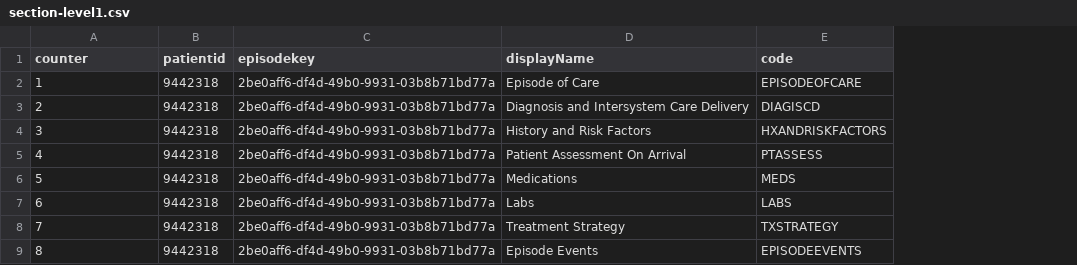
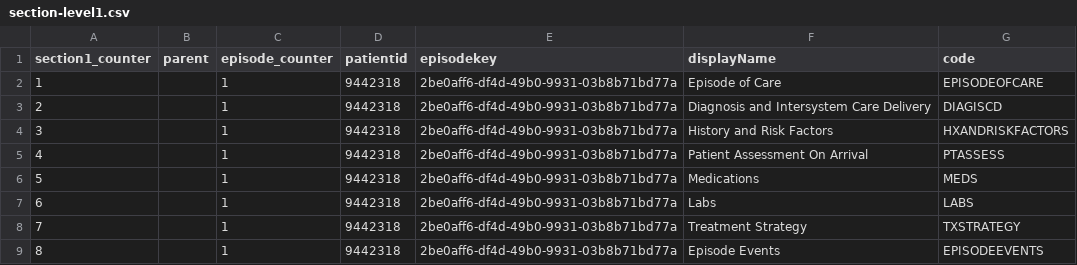
Before and after one commit to minhvu05/ParseXML, a CSV file: section-level1.csv, drawn as a sheet; only a part is shown; the diff names each change by its address in the sheet, - before the commit and + after, or states it on an @@ line.

Commit message:
added episode dict to store epi_count & fixed get_epi(), changed to dynamic section parsing

```diff
--- a/section-level1.csv
+++ b/section-level1.csv
+column B (parent), empty
+column C (episode_counter), rows 2-9: all 1
-A1: counter
+A1: section1_counter
```
Also changed, not shown: 4 other files.
